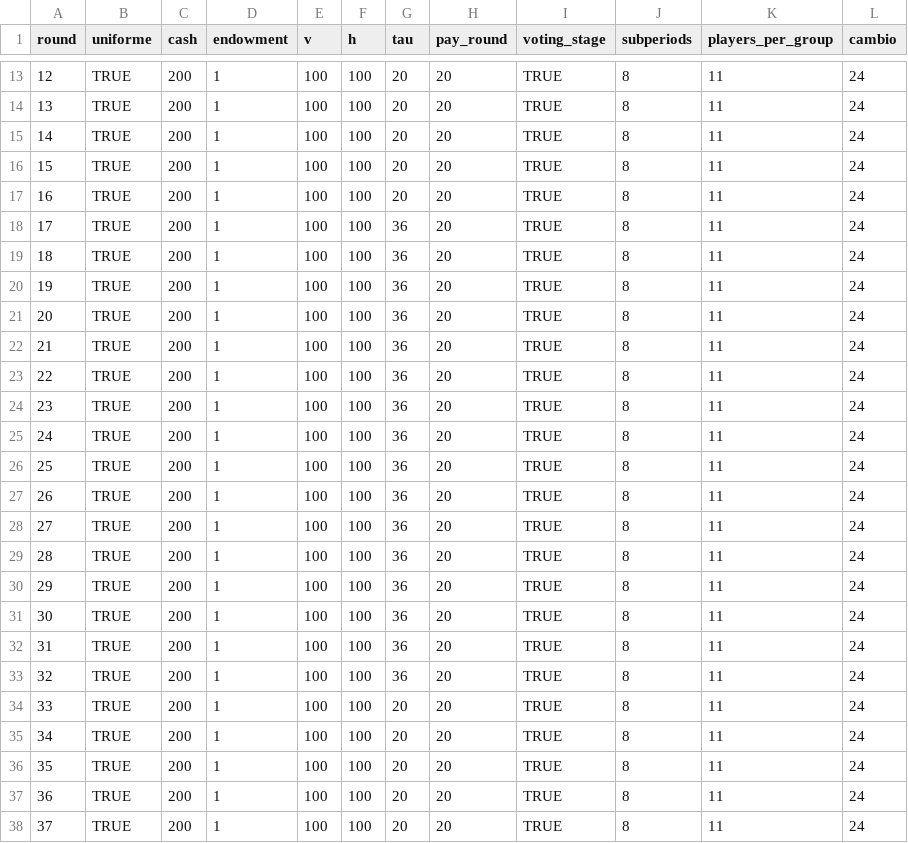
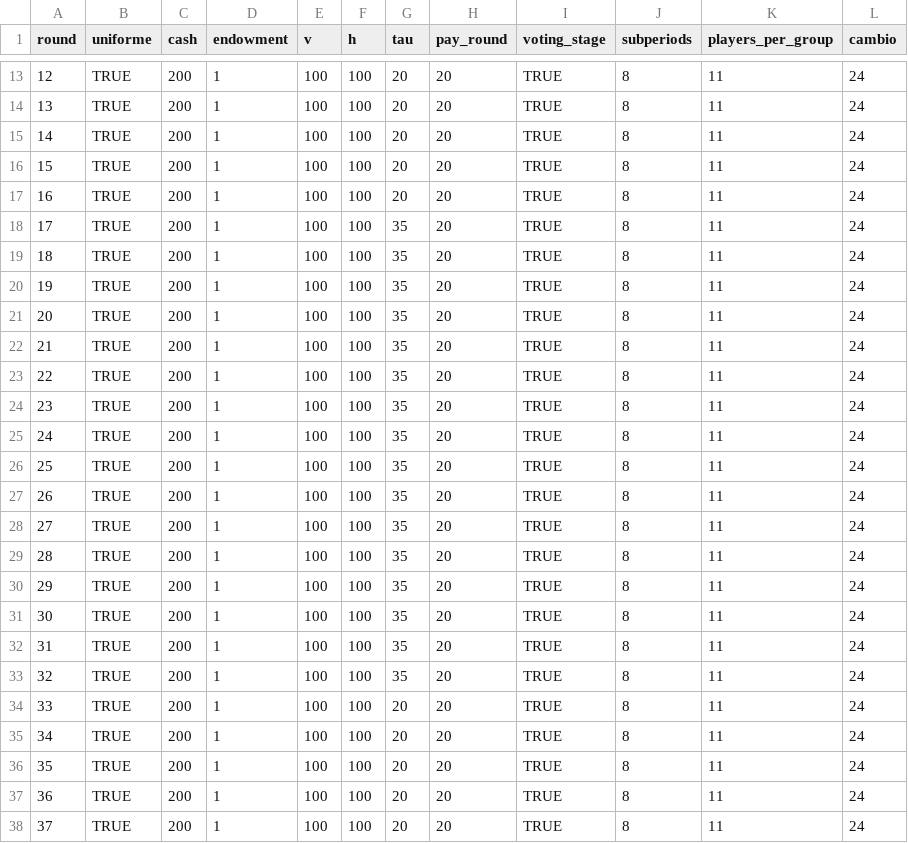
Before and after one commit to rabsjp/voting, a CSV file: configs/low.csv, drawn as a sheet; only a part is shown, gaps mark what is left out.

```diff
--- a/configs/low.csv
+++ b/configs/low.csv
@@ -17,18 +17,18 @@ round,uniforme,cash,endowment,v,h,tau,pay_round,voting_stage,subperiods,players_
 16,TRUE,200,1,100,100,20,20,TRUE,8,11,24
-17,TRUE,200,1,100,100,36,20,TRUE,8,11,24
-18,TRUE,200,1,100,100,36,20,TRUE,8,11,24
-19,TRUE,200,1,100,100,36,20,TRUE,8,11,24
-20,TRUE,200,1,100,100,36,20,TRUE,8,11,24
-21,TRUE,200,1,100,100,36,20,TRUE,8,11,24
-22,TRUE,200,1,100,100,36,20,TRUE,8,11,24
-23,TRUE,200,1,100,100,36,20,TRUE,8,11,24
-24,TRUE,200,1,100,100,36,20,TRUE,8,11,24
-25,TRUE,200,1,100,100,36,20,TRUE,8,11,24
-26,TRUE,200,1,100,100,36,20,TRUE,8,11,24
-27,TRUE,200,1,100,100,36,20,TRUE,8,11,24
-28,TRUE,200,1,100,100,36,20,TRUE,8,11,24
-29,TRUE,200,1,100,100,36,20,TRUE,8,11,24
-30,TRUE,200,1,100,100,36,20,TRUE,8,11,24
-31,TRUE,200,1,100,100,36,20,TRUE,8,11,24
-32,TRUE,200,1,100,100,36,20,TRUE,8,11,24
+17,TRUE,200,1,100,100,35,20,TRUE,8,11,24
+18,TRUE,200,1,100,100,35,20,TRUE,8,11,24
+19,TRUE,200,1,100,100,35,20,TRUE,8,11,24
+20,TRUE,200,1,100,100,35,20,TRUE,8,11,24
+21,TRUE,200,1,100,100,35,20,TRUE,8,11,24
+22,TRUE,200,1,100,100,35,20,TRUE,8,11,24
+23,TRUE,200,1,100,100,35,20,TRUE,8,11,24
+24,TRUE,200,1,100,100,35,20,TRUE,8,11,24
+25,TRUE,200,1,100,100,35,20,TRUE,8,11,24
+26,TRUE,200,1,100,100,35,20,TRUE,8,11,24
+27,TRUE,200,1,100,100,35,20,TRUE,8,11,24
+28,TRUE,200,1,100,100,35,20,TRUE,8,11,24
+29,TRUE,200,1,100,100,35,20,TRUE,8,11,24
+30,TRUE,200,1,100,100,35,20,TRUE,8,11,24
+31,TRUE,200,1,100,100,35,20,TRUE,8,11,24
+32,TRUE,200,1,100,100,35,20,TRUE,8,11,24
 33,TRUE,200,1,100,100,20,20,TRUE,8,11,24
```
Also changed, not shown: configs/high.csv.
